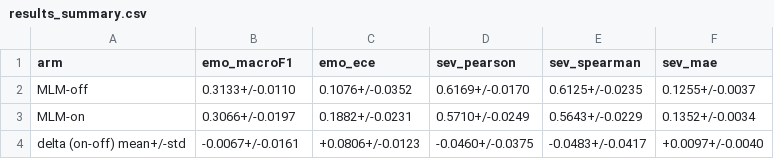
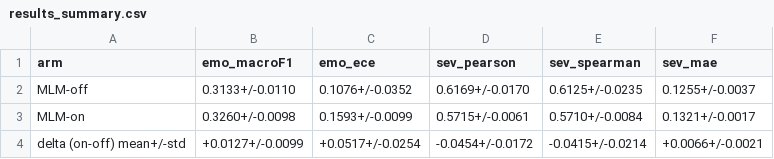
Before and after one commit to Pebble-Platform/pebble-llm, a CSV file: kaggle/pebble-mlm-ablation-3seed-out/results_summary.csv, drawn as a sheet.

```diff
--- a/kaggle/pebble-mlm-ablation-3seed-out/results_summary.csv
+++ b/kaggle/pebble-mlm-ablation-3seed-out/results_summary.csv
@@ -2,3 +2,3 @@ arm,emo_macroF1,emo_ece,sev_pearson,sev_spearman,sev_mae
 MLM-off,0.3133+/-0.0110,0.1076+/-0.0352,0.6169+/-0.0170,0.6125+/-0.0235,0.1255+/-0.0037
-MLM-on,0.3066+/-0.0197,0.1882+/-0.0231,0.5710+/-0.0249,0.5643+/-0.0229,0.1352+/-0.0034
-delta (on-off) mean+/-std,-0.0067+/-0.0161,+0.0806+/-0.0123,-0.0460+/-0.0375,-0.0483+/-0.0417,+0.0097+/-0.0040
+MLM-on,0.3260+/-0.0098,0.1593+/-0.0099,0.5715+/-0.0061,0.5710+/-0.0084,0.1321+/-0.0017
+delta (on-off) mean+/-std,+0.0127+/-0.0099,+0.0517+/-0.0254,-0.0454+/-0.0172,-0.0415+/-0.0214,+0.0066+/-0.0021
```
Also changed, not shown: kaggle/pebble-mlm-ablation-3seed-out/results_per_seed.csv, 5 other files.
